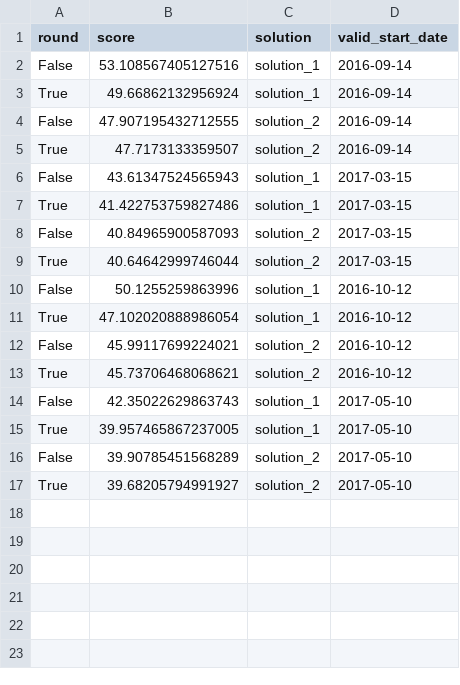
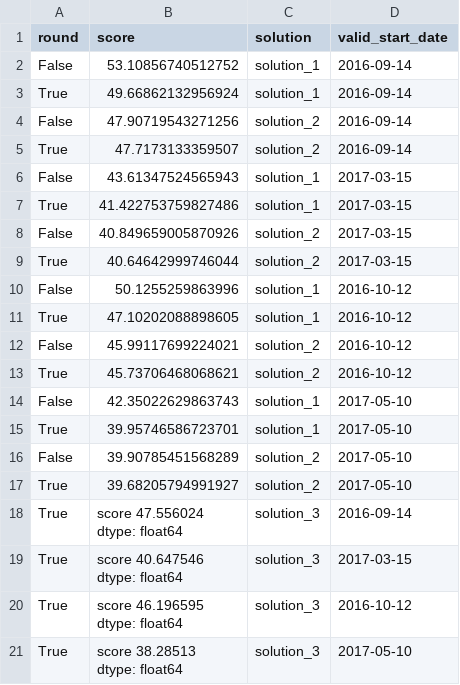
Before and after one commit to lucius-yu/wtf, a CSV file: output/cv_scores.csv, drawn as a sheet.

```diff
--- a/output/cv_scores.csv
+++ b/output/cv_scores.csv
@@ -1,5 +1,5 @@
 round,score,solution,valid_start_date
-False,53.108567405127516,solution_1,2016-09-14
+False,53.10856740512752,solution_1,2016-09-14
 True,49.66862132956924,solution_1,2016-09-14
-False,47.907195432712555,solution_2,2016-09-14
+False,47.90719543271256,solution_2,2016-09-14
 True,47.7173133359507,solution_2,2016-09-14
@@ -7,6 +7,6 @@ False,43.61347524565943,solution_1,2017-03-15
 True,41.422753759827486,solution_1,2017-03-15
-False,40.84965900587093,solution_2,2017-03-15
+False,40.849659005870926,solution_2,2017-03-15
 True,40.64642999746044,solution_2,2017-03-15
 False,50.1255259863996,solution_1,2016-10-12
-True,47.102020888986054,solution_1,2016-10-12
+True,47.10202088898605,solution_1,2016-10-12
 False,45.99117699224021,solution_2,2016-10-12
@@ -14,4 +14,12 @@ True,45.73706468068621,solution_2,2016-10-12
 False,42.35022629863743,solution_1,2017-05-10
-True,39.957465867237005,solution_1,2017-05-10
+True,39.95746586723701,solution_1,2017-05-10
 False,39.90785451568289,solution_2,2017-05-10
 True,39.68205794991927,solution_2,2017-05-10
+True,"score    47.556024
+dtype: float64",solution_3,2016-09-14
+True,"score    40.647546
+dtype: float64",solution_3,2017-03-15
+True,"score    46.196595
+dtype: float64",solution_3,2016-10-12
+True,"score    38.28513
+dtype: float64",solution_3,2017-05-10
```
Also changed, not shown: 39 other files.
